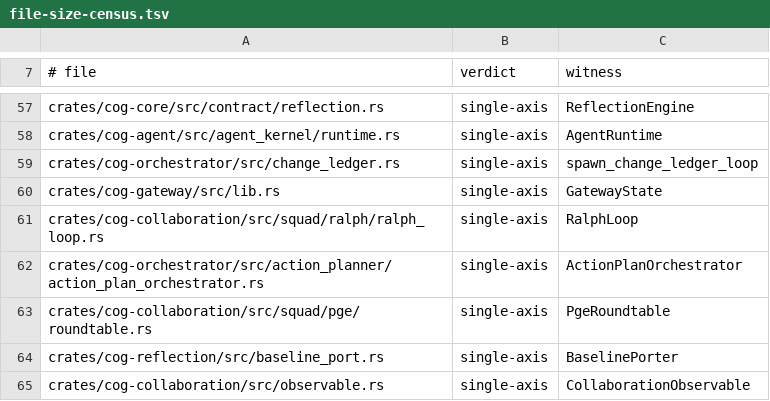
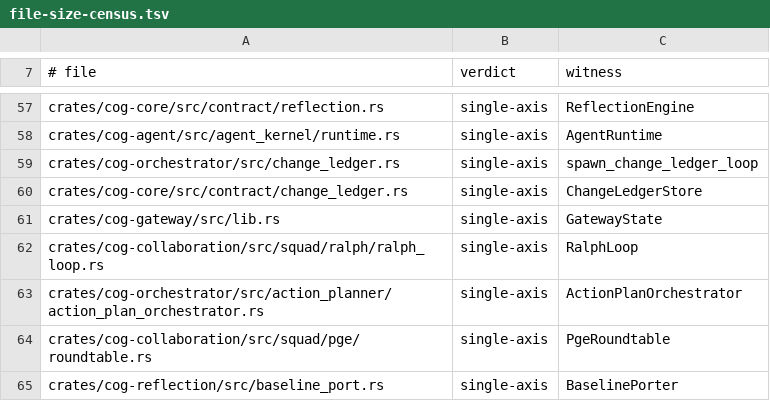
Before and after one commit to hcipengm/cogneva, a TSV file: crates/cogneva/debt/file-size-census.tsv, drawn as a sheet; only a part is shown, gaps mark what is left out; the shorter side is filled out with more unchanged rows; the diff names each change by its address in the sheet, - before the commit and + after, or states it on an @@ line.

Commit message:
Judge the one file the census never saw
cog-core's change ledger contract crossed 50 KiB with no row in the census, so
the gate that exists to make a size rule possible was red on a member it had
never counted. The row names the trait that carries the file's one cadence.

The threshold comment quoted a smallest member that had already moved; it now
quotes the measured one and says what a 23-byte margin means, since a screen
this close to its population is a line to keep re-reading rather than a bound.

```diff
--- a/crates/cogneva/debt/file-size-census.tsv
+++ b/crates/cogneva/debt/file-size-census.tsv
+row 60: crates/cog-core/src/contract/change_ledger.rs | single-axis | ChangeLedgerStore
```
Also changed, not shown: 1 other file.
